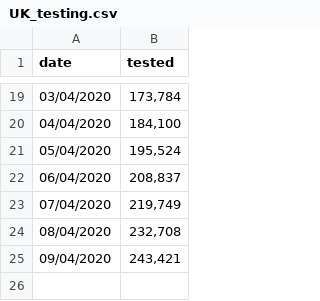
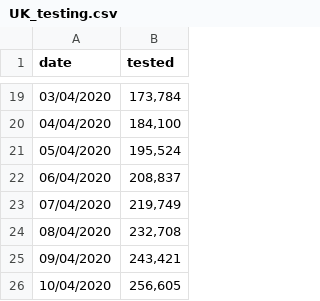
Before and after one commit to maxeyre/COVID-19, a CSV file: Data visualisation/UK data/UK_testing.csv, drawn as a sheet; only a part is shown, gaps mark what is left out; the diff names each change by its address in the sheet, - before the commit and + after, or states it on an @@ line.

Commit message:
testing scrape

```diff
--- a/Data visualisation/UK data/UK_testing.csv
+++ b/Data visualisation/UK data/UK_testing.csv
+row 26: 10/04/2020 | 256,605
```
